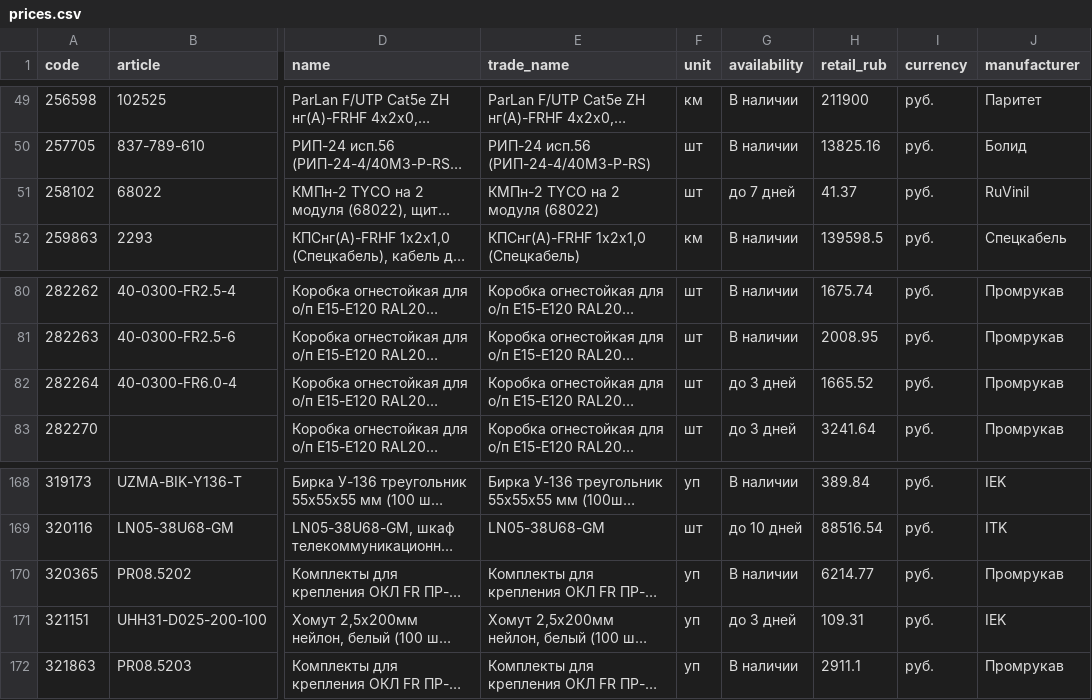
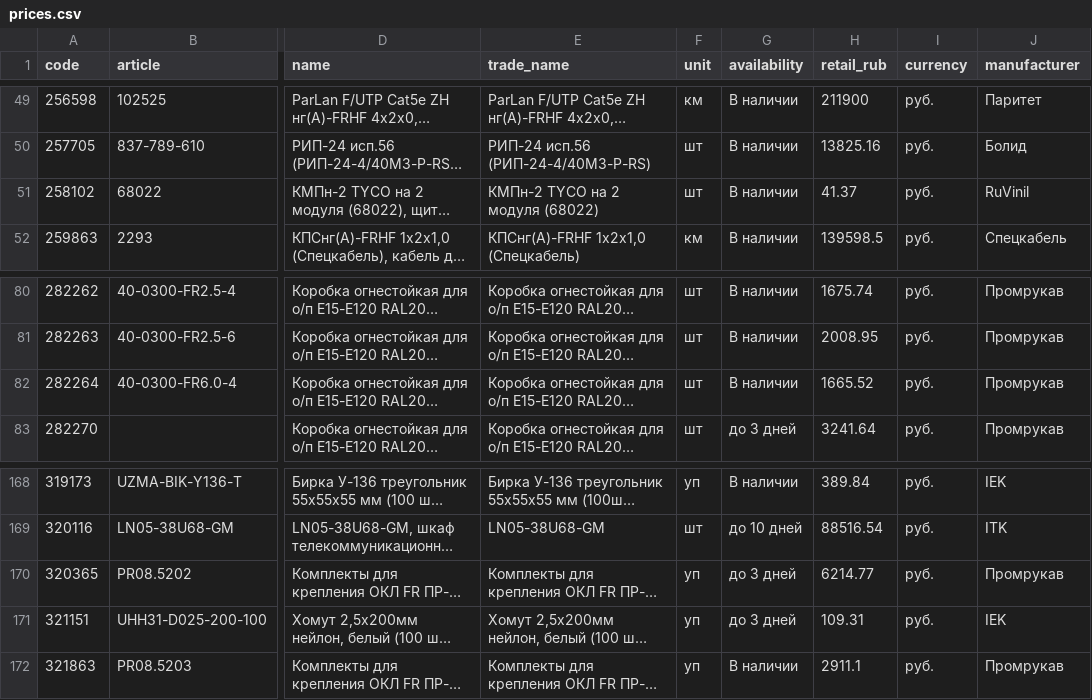
Before and after one commit to emanymedih/cvsig-price-database, a CSV file: suppliers/tinko/prices.csv, drawn as a sheet; only a part is shown, gaps mark what is left out; long unchanged cells end in …; the diff names each change by its address in the sheet, - before the commit and + after, or states it on an @@ line.

```diff
--- a/suppliers/tinko/prices.csv
+++ b/suppliers/tinko/prices.csv
-G51 (availability): до 7 дней
+G51 (availability): В наличии
-G82 (availability): до 3 дней
+G82 (availability): В наличии
-G170 (availability): В наличии
+G170 (availability): до 3 дней
```
Also changed, not shown: 1 other file.
